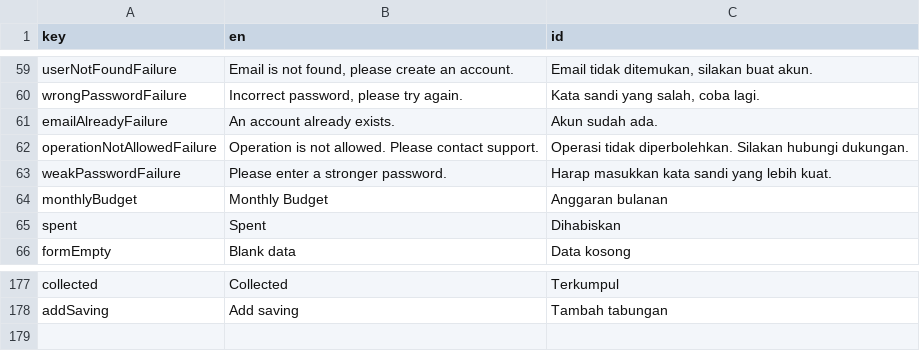
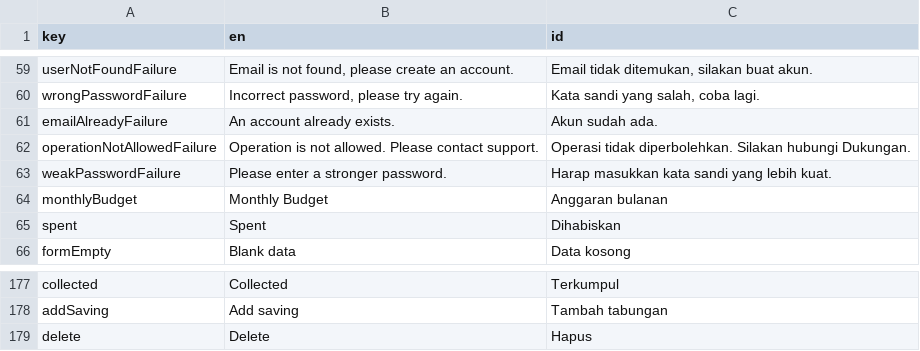
Before and after one commit to mayudevID/cling, a CSV file: lib/resources/localization/localization_cling.csv, drawn as a sheet; only a part is shown, gaps mark what is left out.

```diff
--- a/lib/resources/localization/localization_cling.csv
+++ b/lib/resources/localization/localization_cling.csv
@@ -61,3 +61,3 @@ wrongPasswordFailure,"Incorrect password, please try again.","Kata sandi yang sa
 emailAlreadyFailure,An account already exists.,Akun sudah ada.
-operationNotAllowedFailure,Operation is not allowed. Please contact support.,Operasi tidak diperbolehkan. Silakan hubungi dukungan.
+operationNotAllowedFailure,Operation is not allowed. Please contact support.,Operasi tidak diperbolehkan. Silakan hubungi Dukungan.
 weakPasswordFailure,Please enter a stronger password.,Harap masukkan kata sandi yang lebih kuat.
@@ -178 +178,2 @@ collected,Collected,Terkumpul
 addSaving,Add saving,Tambah tabungan
+delete,Delete,Hapus
```
Also changed, not shown: 11 other files.
